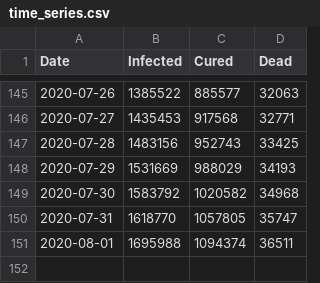
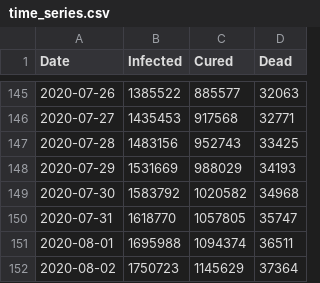
Before and after one commit to jishnupdas/Covid-19-IND, a CSV file: data/time_series.csv, drawn as a sheet; only a part is shown, gaps mark what is left out.

```diff
--- a/data/time_series.csv
+++ b/data/time_series.csv
@@ -151 +151,2 @@ Date,Infected,Cured,Dead
 2020-08-01,1695988,1094374,36511
+2020-08-02,1750723,1145629,37364
```
Also changed, not shown: 2 other files.
